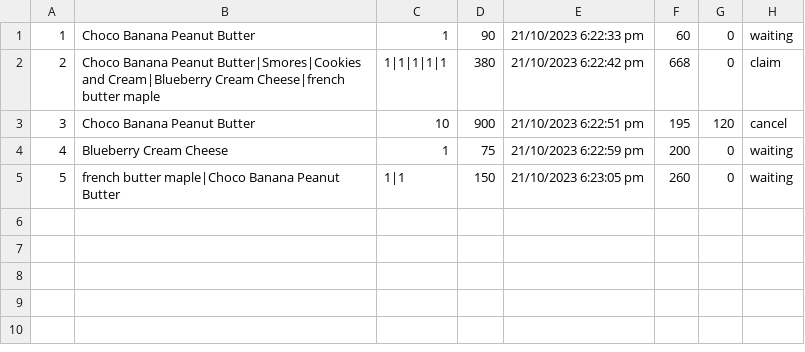
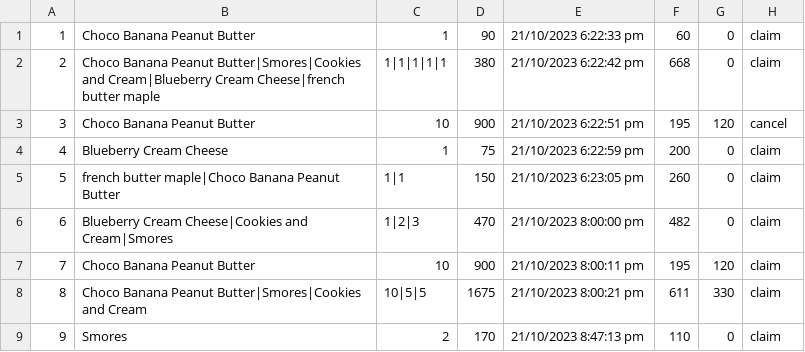
Before and after one commit to azra-dev/Skoms-Project, a CSV file: ANONAS, LOPEZ, MERCADO - CPE104L Project/transaction21-10-2023.csv, drawn as a sheet.

```diff
--- a/ANONAS, LOPEZ, MERCADO - CPE104L Project/transaction21-10-2023.csv
+++ b/ANONAS, LOPEZ, MERCADO - CPE104L Project/transaction21-10-2023.csv
@@ -1,5 +1,9 @@
-1,Choco Banana Peanut Butter,1,90,21/10/2023 6:22:33 pm,60,0,waiting
+1,Choco Banana Peanut Butter,1,90,21/10/2023 6:22:33 pm,60,0,claim
 2,Choco Banana Peanut Butter|Smores|Cookies and Cream|Blueberry Cream Cheese|french butter maple,1|1|1|1|1,380,21/10/2023 6:22:42 pm,668,0,claim
 3,Choco Banana Peanut Butter,10,900,21/10/2023 6:22:51 pm,195,120,cancel
-4,Blueberry Cream Cheese,1,75,21/10/2023 6:22:59 pm,200,0,waiting
-5,french butter maple|Choco Banana Peanut Butter,1|1,150,21/10/2023 6:23:05 pm,260,0,waiting
+4,Blueberry Cream Cheese,1,75,21/10/2023 6:22:59 pm,200,0,claim
+5,french butter maple|Choco Banana Peanut Butter,1|1,150,21/10/2023 6:23:05 pm,260,0,claim
+6,Blueberry Cream Cheese|Cookies and Cream|Smores,1|2|3,470,21/10/2023 8:00:00 pm,482,0,claim
+7,Choco Banana Peanut Butter,10,900,21/10/2023 8:00:11 pm,195,120,claim
+8,Choco Banana Peanut Butter|Smores|Cookies and Cream,10|5|5,1675,21/10/2023 8:00:21 pm,611,330,claim
+9,Smores,2,170,21/10/2023 8:47:13 pm,110,0,claim
```
Also changed, not shown: 7 other files.
